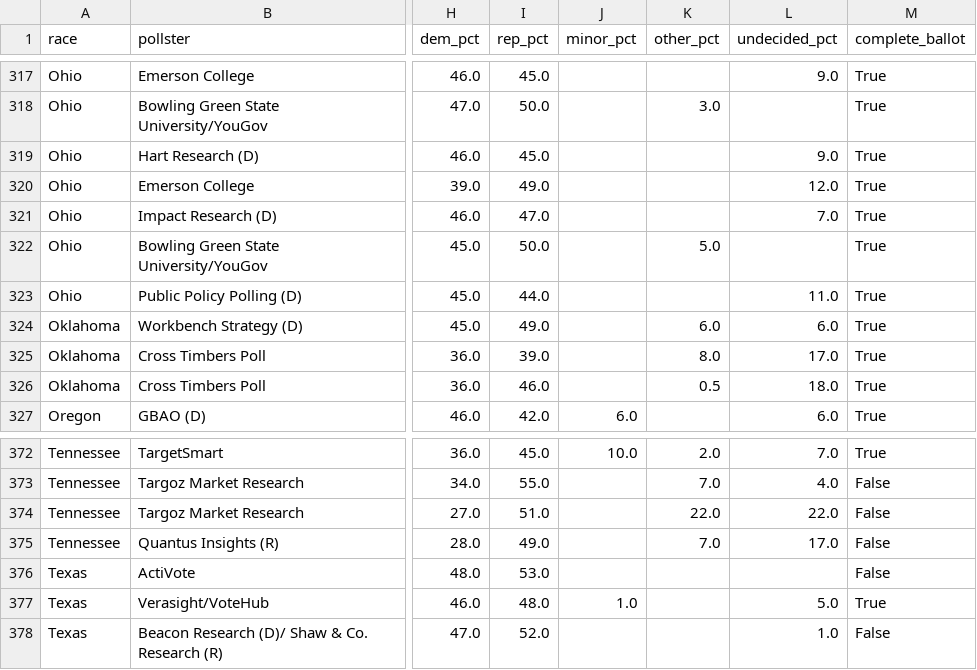
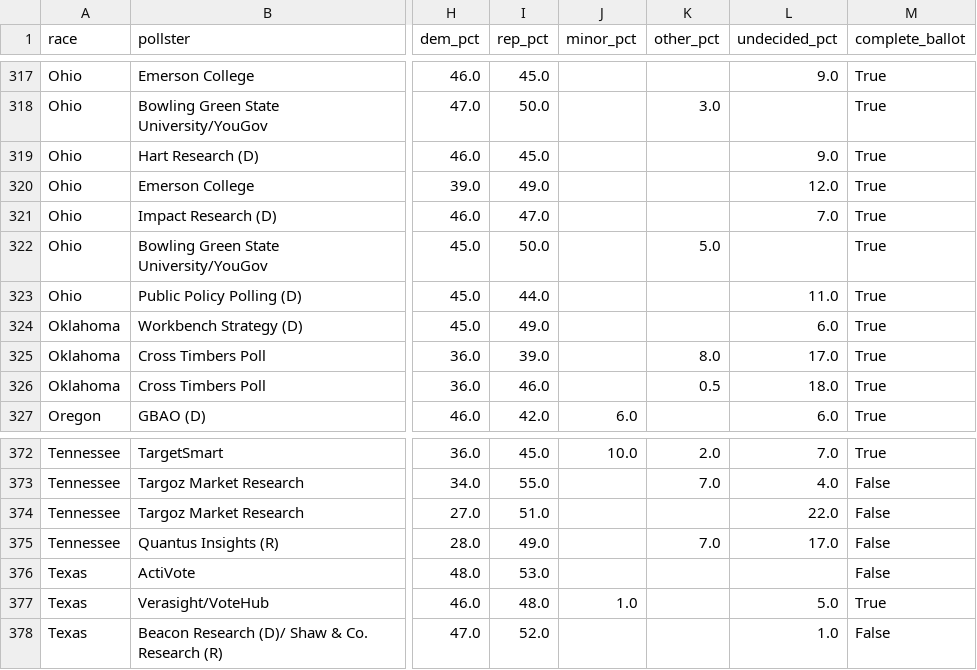
Before and after one commit to rallan-vijval/sta2453-us-midterm-forecast, a CSV file: data/01-raw_data/governor_polls_2026.csv, drawn as a sheet; only a part is shown, gaps mark what is left out; the diff names each change by its address in the sheet, - before the commit and + after, or states it on an @@ line.

Commit message:
Add real-data tests; stop counting a poll value twice when it spans two columns

```diff
--- a/data/01-raw_data/governor_polls_2026.csv
+++ b/data/01-raw_data/governor_polls_2026.csv
-K324 (other_pct): 6.0
+K324 (other_pct): (empty)
-K374 (other_pct): 22.0
+K374 (other_pct): (empty)
```
Also changed, not shown: 2 other files.
